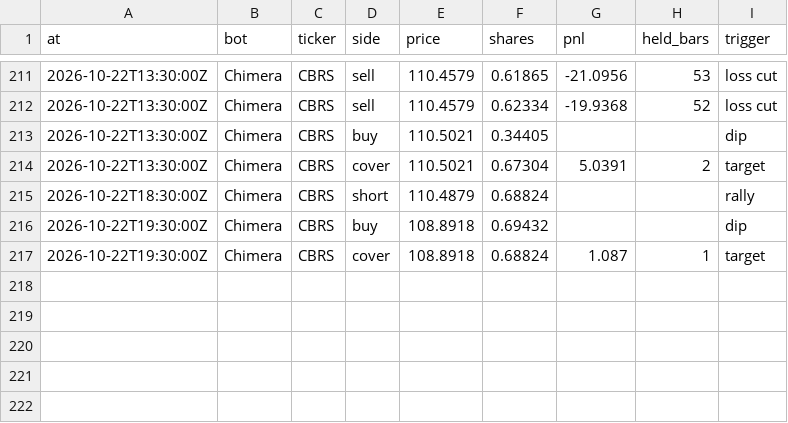
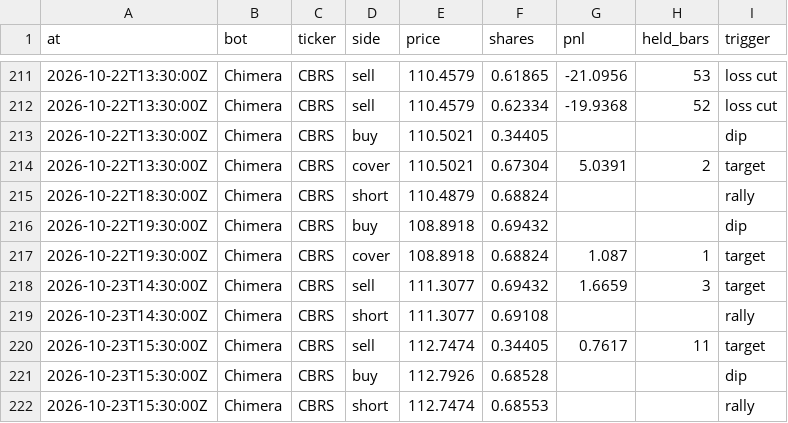
Before and after one commit to BlackEagleFin/Chimera-vs-Hold, a CSV file: trades.csv, drawn as a sheet; only a part is shown, gaps mark what is left out.

```diff
--- a/trades.csv
+++ b/trades.csv
@@ -217 +217,6 @@ at,bot,ticker,side,price,shares,pnl,held_bars,trigger
 2026-10-22T19:30:00Z,Chimera,CBRS,cover,108.8918,0.68824,1.087,1,target
+2026-10-23T14:30:00Z,Chimera,CBRS,sell,111.3077,0.69432,1.6659,3,target
+2026-10-23T14:30:00Z,Chimera,CBRS,short,111.3077,0.69108,,,rally
+2026-10-23T15:30:00Z,Chimera,CBRS,sell,112.7474,0.34405,0.7617,11,target
+2026-10-23T15:30:00Z,Chimera,CBRS,buy,112.7926,0.68528,,,dip
+2026-10-23T15:30:00Z,Chimera,CBRS,short,112.7474,0.68553,,,rally
```
Also changed, not shown: 2 other files.
